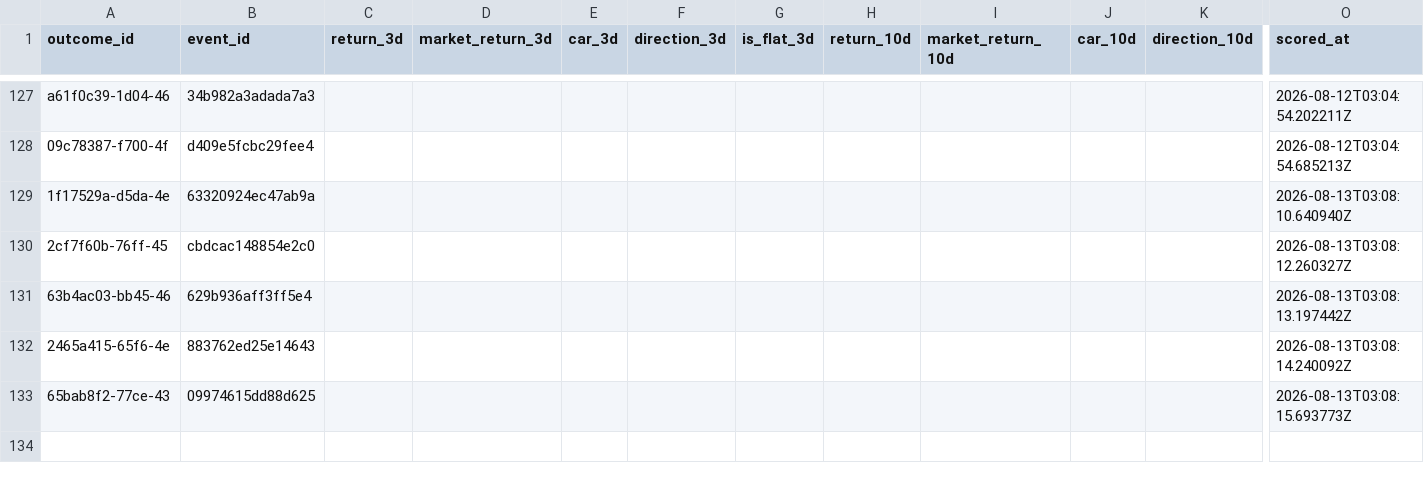
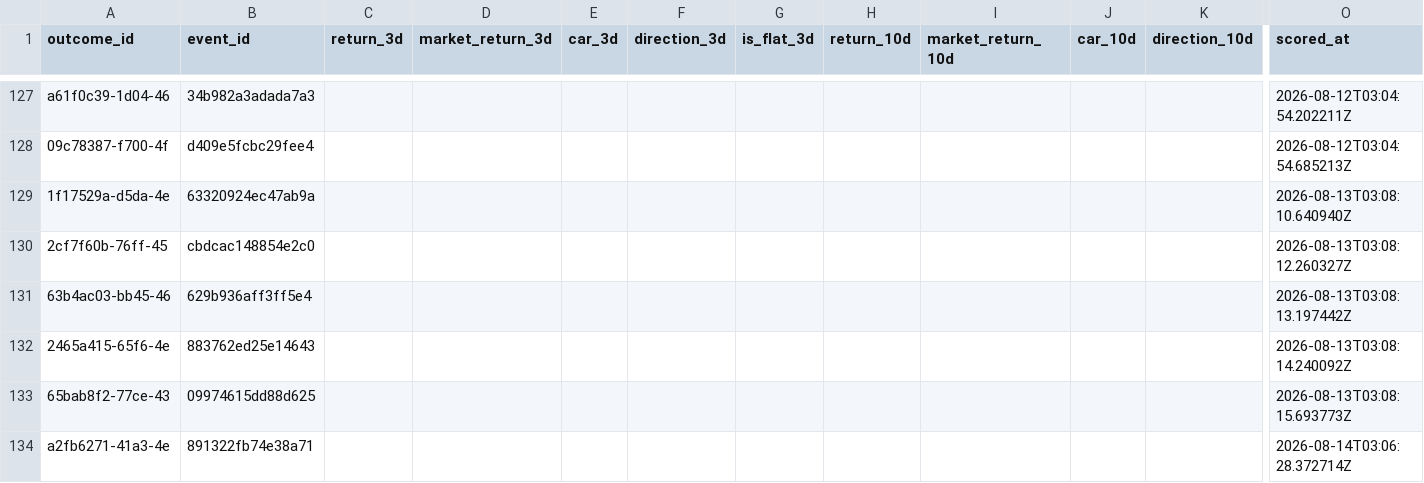
Before and after one commit to Arthurliangli/strategic-event-tracker, a CSV file: data/outcomes/outcomes.csv, drawn as a sheet; only a part is shown, gaps mark what is left out; rows hold the shown columns only; the diff names each change by its address in the sheet, - before the commit and + after, or states it on an @@ line.

Commit message:
score: 2026-08-14 03:06 UTC — auto-update outcomes & scores

```diff
--- a/data/outcomes/outcomes.csv
+++ b/data/outcomes/outcomes.csv
+row 134: a2fb6271-41a3-4e | 891322fb74e38a71 |  |  |  |  |  |  |  |  |  | 2026-08-14T03:06:28.372714Z
```
Also changed, not shown: data/outcomes/residuals.csv.
